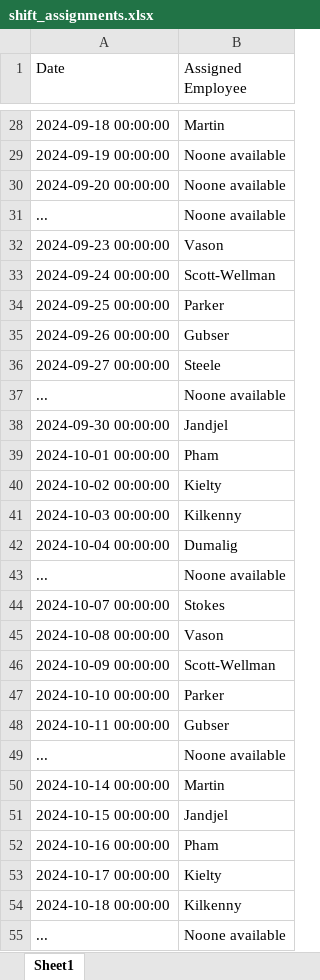
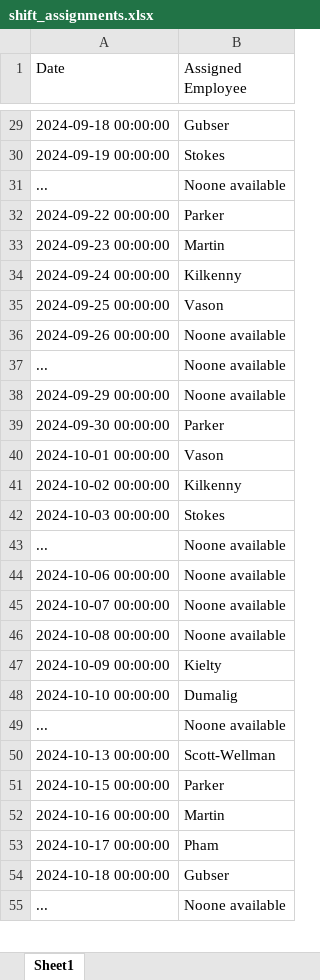
Before and after one commit to LakshyaVason/SOD-Assignment, an Excel workbook: shift_assignments.xlsx, sheet Sheet1, drawn as a sheet; only a part is shown, gaps mark what is left out; values as stored, in another font and other column widths than the file's, no cell formats; removed rows and columns are numbered as before the commit, all else as after; the diff covers the shown part only; the diff names each change by its address in the sheet, - before the commit and + after, or states it on an @@ line.

```diff
--- a/shift_assignments.xlsx (sheet Sheet1)
+++ b/shift_assignments.xlsx (sheet Sheet1)
-B29 (Assigned Employee): Martin
+B29 (Assigned Employee): Gubser
-B30 (Assigned Employee): Noone available
+B30 (Assigned Employee): Stokes
-row 30: 2024-09-20 00:00:00 | Noone available
+row 32: 2024-09-22 00:00:00 | Parker
-B33 (Assigned Employee): Vason
+B33 (Assigned Employee): Martin
-B34 (Assigned Employee): Scott-Wellman
+B34 (Assigned Employee): Kilkenny
-B35 (Assigned Employee): Parker
+B35 (Assigned Employee): Vason
-B36 (Assigned Employee): Gubser
+B36 (Assigned Employee): Noone available
-row 36: 2024-09-27 00:00:00 | Steele
+row 38: 2024-09-29 00:00:00 | Noone available
-B39 (Assigned Employee): Jandjel
+B39 (Assigned Employee): Parker
-B40 (Assigned Employee): Pham
+B40 (Assigned Employee): Vason
-B41 (Assigned Employee): Kielty
+B41 (Assigned Employee): Kilkenny
-B42 (Assigned Employee): Kilkenny
+B42 (Assigned Employee): Stokes
-row 42: 2024-10-04 00:00:00 | Dumalig
+row 44: 2024-10-06 00:00:00 | Noone available
-B45 (Assigned Employee): Stokes
+B45 (Assigned Employee): Noone available
-B46 (Assigned Employee): Vason
+B46 (Assigned Employee): Noone available
-B47 (Assigned Employee): Scott-Wellman
+B47 (Assigned Employee): Kielty
-B48 (Assigned Employee): Parker
+B48 (Assigned Employee): Dumalig
-row 48: 2024-10-11 00:00:00 | Gubser
-row 50: 2024-10-14 00:00:00 | Martin
+row 50: 2024-10-13 00:00:00 | Scott-Wellman
-B51 (Assigned Employee): Jandjel
+B51 (Assigned Employee): Parker
-B52 (Assigned Employee): Pham
+B52 (Assigned Employee): Martin
-B53 (Assigned Employee): Kielty
+B53 (Assigned Employee): Pham
-B54 (Assigned Employee): Kilkenny
+B54 (Assigned Employee): Gubser
```
Also changed, not shown: 11 added rows, 10 removed rows and 40 edited cells elsewhere in this sheet, cell formats, Book1.xlsx, 2 other files.
